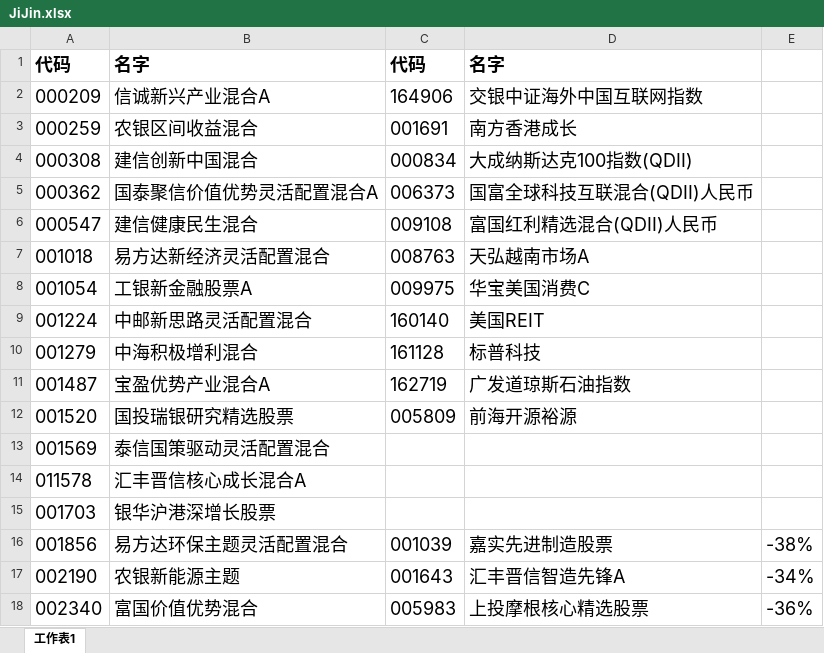
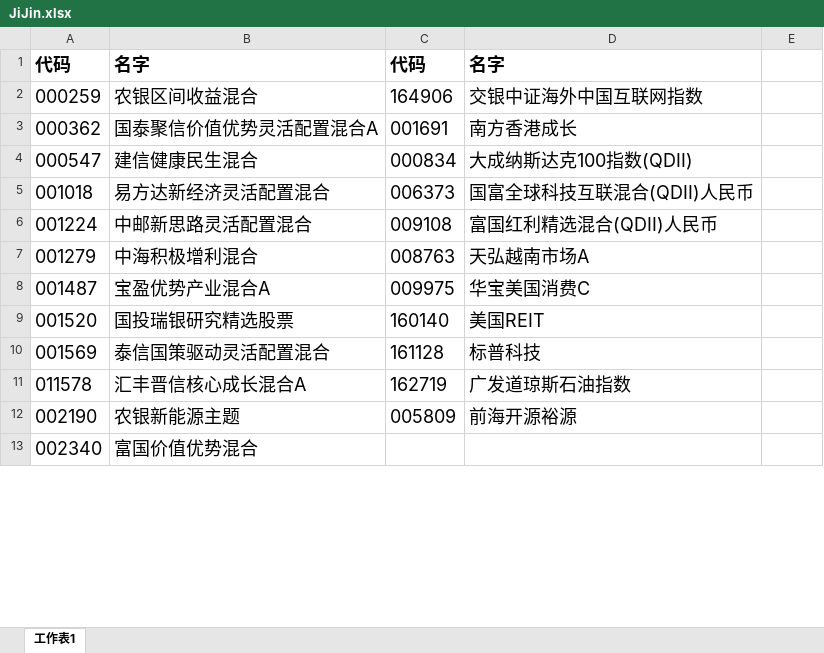
Before and after one commit to lijiadashaoye/jijin, an Excel workbook: JiJin.xlsx, sheet 工作表1, drawn as a sheet; only a part is shown; values as stored, in another font and other column widths than the file's, no borders; removed rows and columns are numbered as before the commit, all else as after; the diff covers the shown part only; the diff names each change by its address in the sheet, - before the commit and + after, or states it on an @@ line.

```diff
--- a/JiJin.xlsx (sheet 工作表1)
+++ b/JiJin.xlsx (sheet 工作表1)
-row 2: 000209 | 信诚新兴产业混合A | 164906 | 交银中证海外中国互联网指数
-C2: 001691
+C2: 164906
-D2: 南方香港成长
+D2: 交银中证海外中国互联网指数
-row 4: 000308 | 建信创新中国混合 | 000834 | 大成纳斯达克100指数(QDII)
-C3: 006373
+C3: 001691
-D3: 国富全球科技互联混合(QDII)人民币
+D3: 南方香港成长
-C4: 009108
+C4: 000834
-D4: 富国红利精选混合(QDII)人民币
+D4: 大成纳斯达克100指数(QDII)
-C5: 008763
+C5: 006373
-D5: 天弘越南市场A
+D5: 国富全球科技互联混合(QDII)人民币
-row 8: 001054 | 工银新金融股票A | 009975 | 华宝美国消费C
-C6: 160140
+C6: 009108
-D6: 美国REIT
+D6: 富国红利精选混合(QDII)人民币
-C7: 161128
+C7: 008763
-D7: 标普科技
+D7: 天弘越南市场A
-C8: 162719
+C8: 009975
-D8: 广发道琼斯石油指数
+D8: 华宝美国消费C
-C9: 005809
+C9: 160140
-D9: 前海开源裕源
+D9: 美国REIT
-C10: (empty)
+C10: 161128
-D10: (empty)
+D10: 标普科技
-C11: (empty)
+C11: 162719
-D11: (empty)
+D11: 广发道琼斯石油指数
@@ row 15 moved to row 109: 001703 @@
-row 16: 001856 | 易方达环保主题灵活配置混合 | 001039 | 嘉实先进制造股票 | -38%
-C12: 001643
+C12: 005809
-D12: 汇丰晋信智造先锋A
+D12: 前海开源裕源
-E12: -34%
+E12: (empty)
-C13: 005983
+C13: (empty)
-D13: 上投摩根核心精选股票
+D13: (empty)
-E13: -36%
+E13: (empty)
```
Also changed, not shown: 3 added rows, 23 removed rows and 98 edited cells elsewhere in this sheet, 6 other files.
